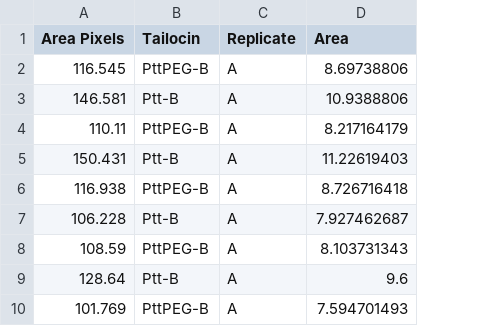
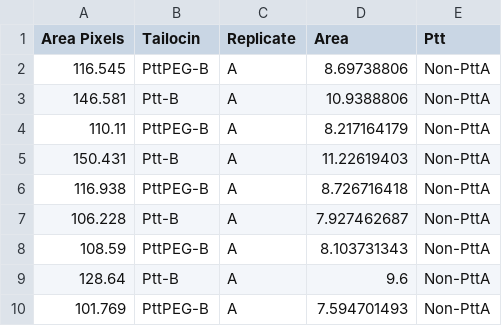
Before and after one commit to surtlab/data_for_figures, a CSV file: LLB_Fig1B_data.csv, drawn as a sheet; only a part is shown; the diff names each change by its address in the sheet, - before the commit and + after, or states it on an @@ line.

Commit message:
Add files via upload

```diff
--- a/LLB_Fig1B_data.csv
+++ b/LLB_Fig1B_data.csv
+column E (Ptt), rows 2-10: all Non-PttA
```
